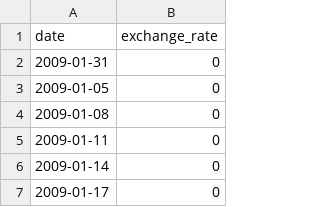
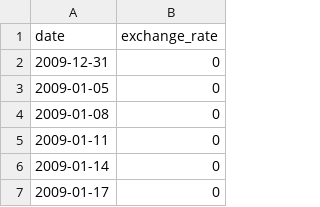
Before and after one commit to DolMalin/PISCINE_CPP, a CSV file: module_09/ex00/data.csv, drawn as a sheet; only a part is shown.

```diff
--- a/module_09/ex00/data.csv
+++ b/module_09/ex00/data.csv
@@ -1,3 +1,3 @@
 date,exchange_rate
-2009-01-31,0
+2009-12-31,0
 2009-01-05,0
```
Also changed, not shown: 9 other files.
